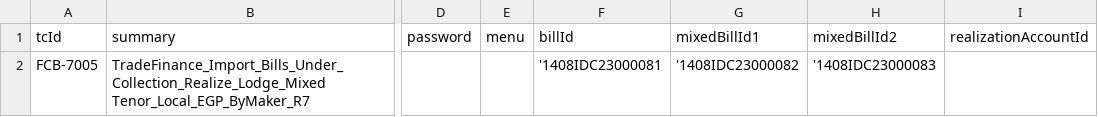
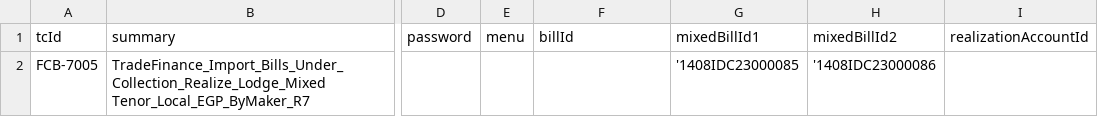
Before and after one commit to tarekelwasseif98/ABE_Selenium, a CSV file: Training/csvFiles/ABERealizeImportBillsTradeFinance.csv, drawn as a sheet; only a part is shown, gaps mark what is left out; the diff names each change by its address in the sheet, - before the commit and + after, or states it on an @@ line.

```diff
--- a/Training/csvFiles/ABERealizeImportBillsTradeFinance.csv
+++ b/Training/csvFiles/ABERealizeImportBillsTradeFinance.csv
-F2 (billId): '1408IDC23000081
+F2 (billId): (empty)
-G2 (mixedBillId1): '1408IDC23000082
+G2 (mixedBillId1): '1408IDC23000085
-H2 (mixedBillId2): '1408IDC23000083
+H2 (mixedBillId2): '1408IDC23000086
```
Also changed, not shown: Training/csvFiles/ABEAcceptImportBillsTradeFinance.csv, Training/csvFiles/ABETradeFinanceImportBillsLodge.csv, 24 other files.
